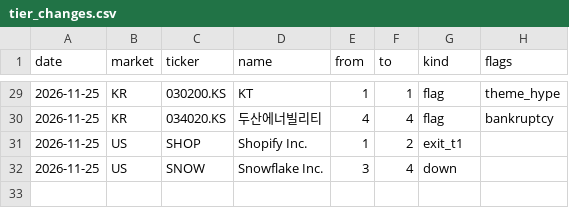
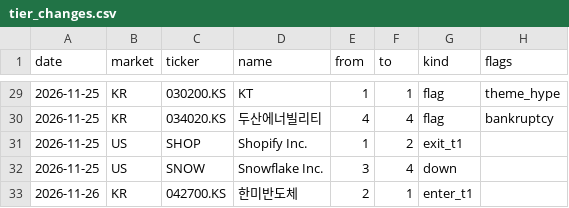
Before and after one commit to isk2026/zscore, a CSV file: data/tier_changes.csv, drawn as a sheet; only a part is shown, gaps mark what is left out; the diff names each change by its address in the sheet, - before the commit and + after, or states it on an @@ line.

```diff
--- a/data/tier_changes.csv
+++ b/data/tier_changes.csv
+row 33: 2026-11-26 | KR | 042700.KS | 한미반도체 | 2 | 1 | enter_t1
```
Also changed, not shown: 7 other files.
